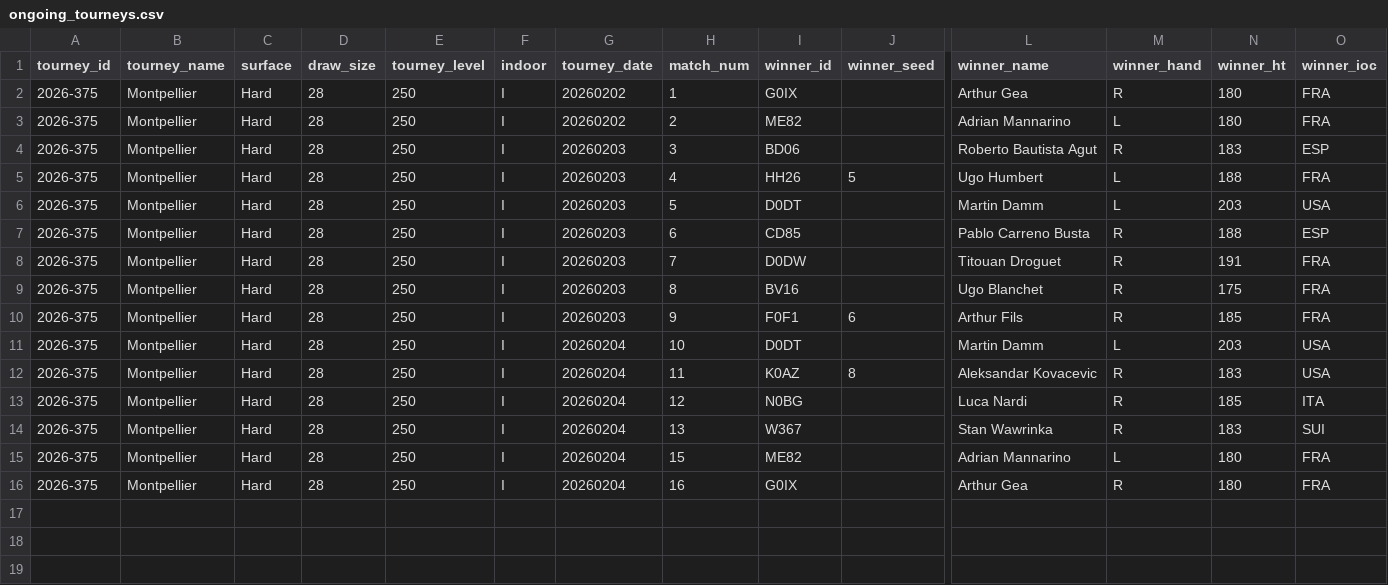
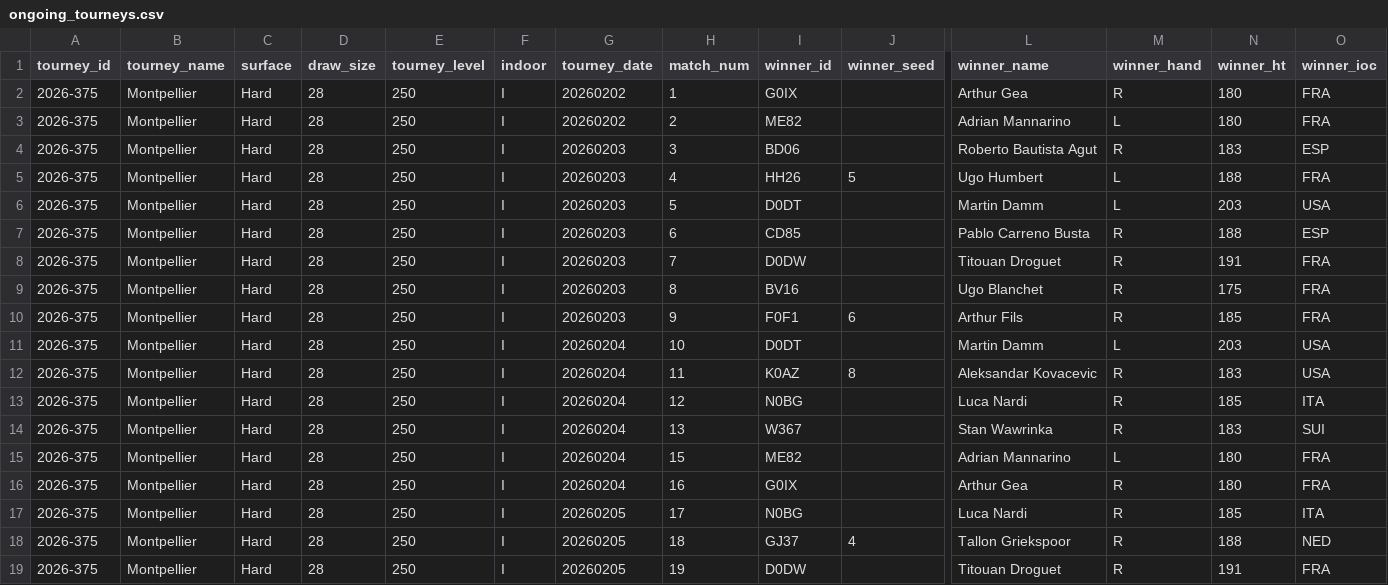
Before and after one commit to Tennismylife/TML-Website, a CSV file: data/ongoing_tourneys.csv, drawn as a sheet; only a part is shown, gaps mark what is left out; rows hold the shown columns only; the diff names each change by its address in the sheet, - before the commit and + after, or states it on an @@ line.

Commit message:
Update ongoing_tourneys.csv

```diff
--- a/data/ongoing_tourneys.csv
+++ b/data/ongoing_tourneys.csv
+row 17: 2026-375 | Montpellier | Hard | 28 | 250 | I | 20260205 | 17 | N0BG |  | Luca Nardi | R | 185 | ITA
+row 18: 2026-375 | Montpellier | Hard | 28 | 250 | I | 20260205 | 18 | GJ37 | 4 | Tallon Griekspoor | R | 188 | NED
+row 19: 2026-375 | Montpellier | Hard | 28 | 250 | I | 20260205 | 19 | D0DW |  | Titouan Droguet | R | 191 | FRA
```
